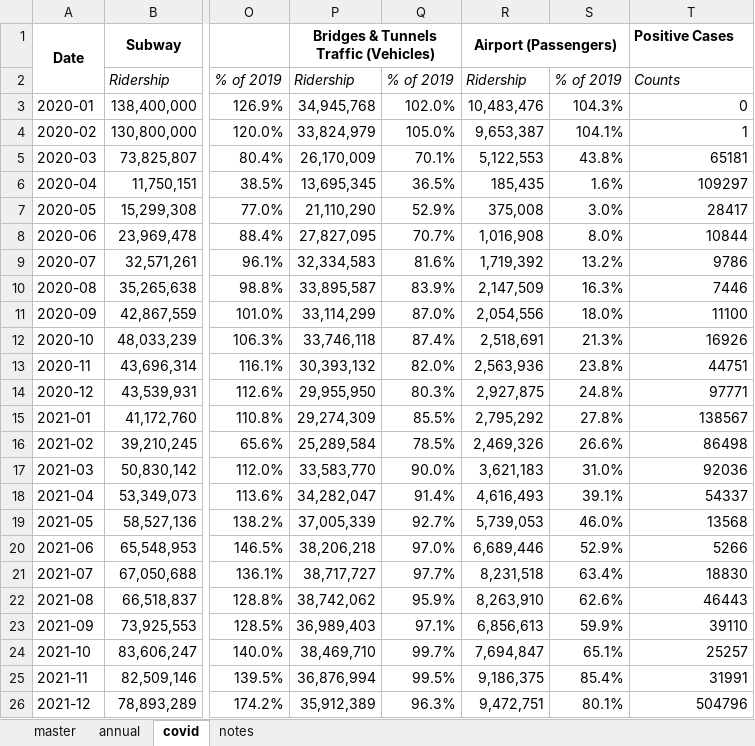
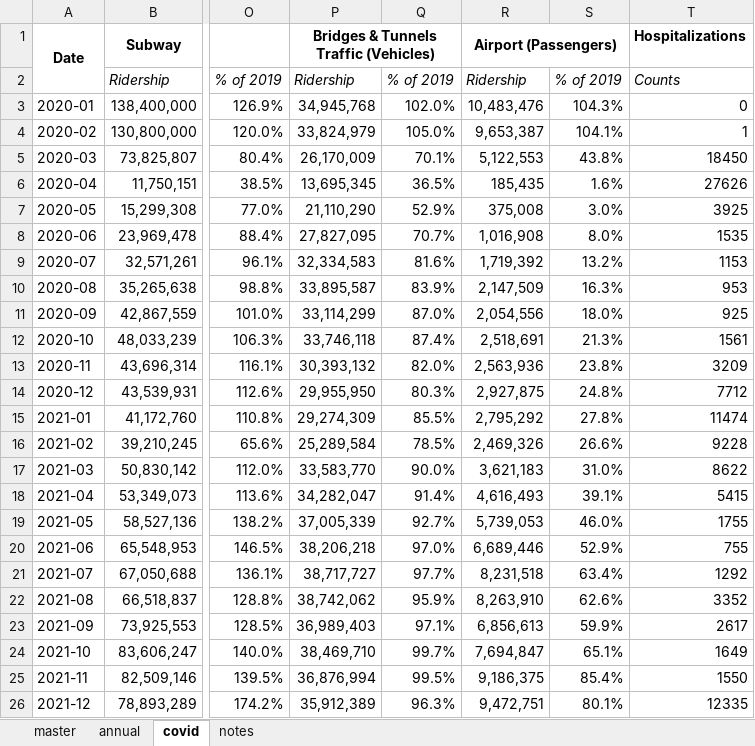
Before and after one commit to NYCPlanning/td-trends, an Excel workbook: all_modes/ridership.xlsx, sheet covid, drawn as a sheet; only a part is shown, gaps mark what is left out; values as stored, in another font and other column widths than the file's, no borders; the diff names each change by its address in the sheet, - before the commit and + after, or states it on an @@ line.

Commit message:
hospitalizations

```diff
--- a/all_modes/ridership.xlsx (sheet covid)
+++ b/all_modes/ridership.xlsx (sheet covid)
-T1: Positive Cases
+T1: Hospitalizations
-T5: 65181
+T5: 18450
-T6: 109297
+T6: 27626
-T7: 28417
+T7: 3925
-T8: 10844
+T8: 1535
-T9: 9786
+T9: 1153
-T10: 7446
+T10: 953
-T11: 11100
+T11: 925
-T12: 16926
+T12: 1561
-T13: 44751
+T13: 3209
-T14: 97771
+T14: 7712
-T15: 138567
+T15: 11474
-T16: 86498
+T16: 9228
-T17: 92036
+T17: 8622
-T18: 54337
+T18: 5415
-T19: 13568
+T19: 1755
-T20: 5266
+T20: 755
-T21: 18830
+T21: 1292
-T22: 46443
+T22: 3352
-T23: 39110
+T23: 2617
-T24: 25257
+T24: 1649
-T25: 31991
+T25: 1550
-T26: 504796
+T26: 12335
```
Also changed, not shown: sheet notes, all_modes/annotations/data_source.xlsx, 3 other files.
